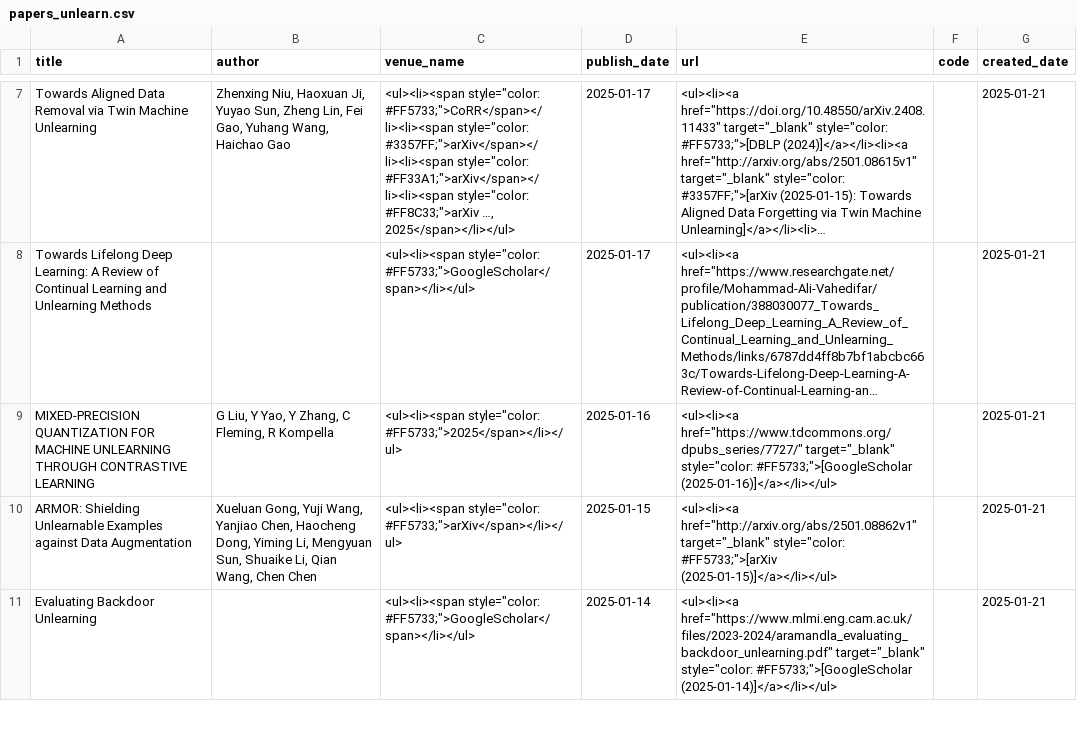
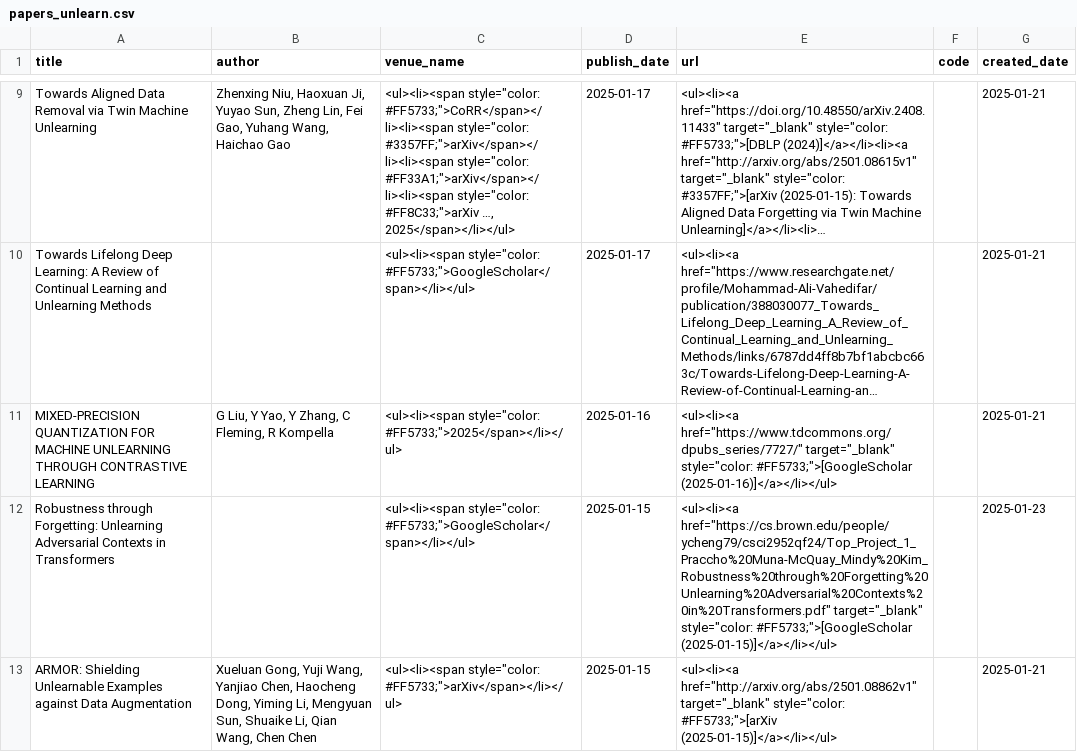
Before and after one commit to mtuann/research-papers, a CSV file: data/papers_unlearn.csv, drawn as a sheet; only a part is shown, gaps mark what is left out; the shorter side is filled out with more unchanged rows; long unchanged cells end in …; the diff covers the shown part only; the diff names each change by its address in the sheet, - before the commit and + after, or states it on an @@ line.

Commit message:
update papers as of January 23, 2025

```diff
--- a/data/papers_unlearn.csv
+++ b/data/papers_unlearn.csv
+row 12: Robustness through Forgetting: Unlearning Adversarial Contexts in Transformers |  | <ul><li><span style="color: #FF5733;">GoogleScholar</span></li></ul> | 2025-01-15 | <ul><li><a href="https://cs.brown.edu/people/ycheng79/csci2952qf24/Top_Project_1_Praccho%20Muna-McQuay_Mindy%20Kim_Robustness%20through%20Forgetting%20Unlearning%20Adversarial%20Contexts%20in%20Transformers.pdf" target="_blank" style="color: #FF5733;">[GoogleScholar (2025-01-15)]</a></li></ul> |  | 2025-01-23
```
Also changed, not shown: 5 added rows, 1 removed row and 7 edited cells elsewhere in this file, data/papers_fl_awe.csv, data/papers_multi_modal.csv, 2 other files.
